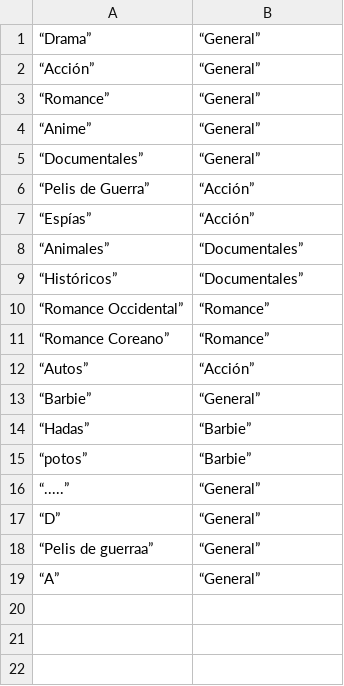
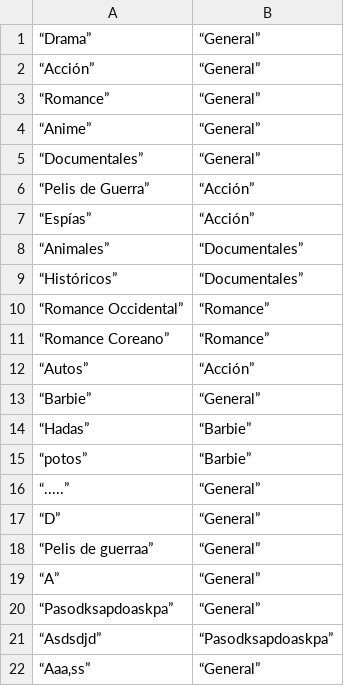
Before and after one commit to MaDummy/Pelis-lokas, a CSV file: generos.csv, drawn as a sheet; the diff names each change by its address in the sheet, - before the commit and + after, or states it on an @@ line.

```diff
--- a/generos.csv
+++ b/generos.csv
+row 20: “Pasodksapdoaskpa” | “General”
+row 21: “Asdsdjd” | “Pasodksapdoaskpa”
+row 22: “Aaa‚ss” | “General”
```
Also changed, not shown: peliculas.csv, 4 other files.
